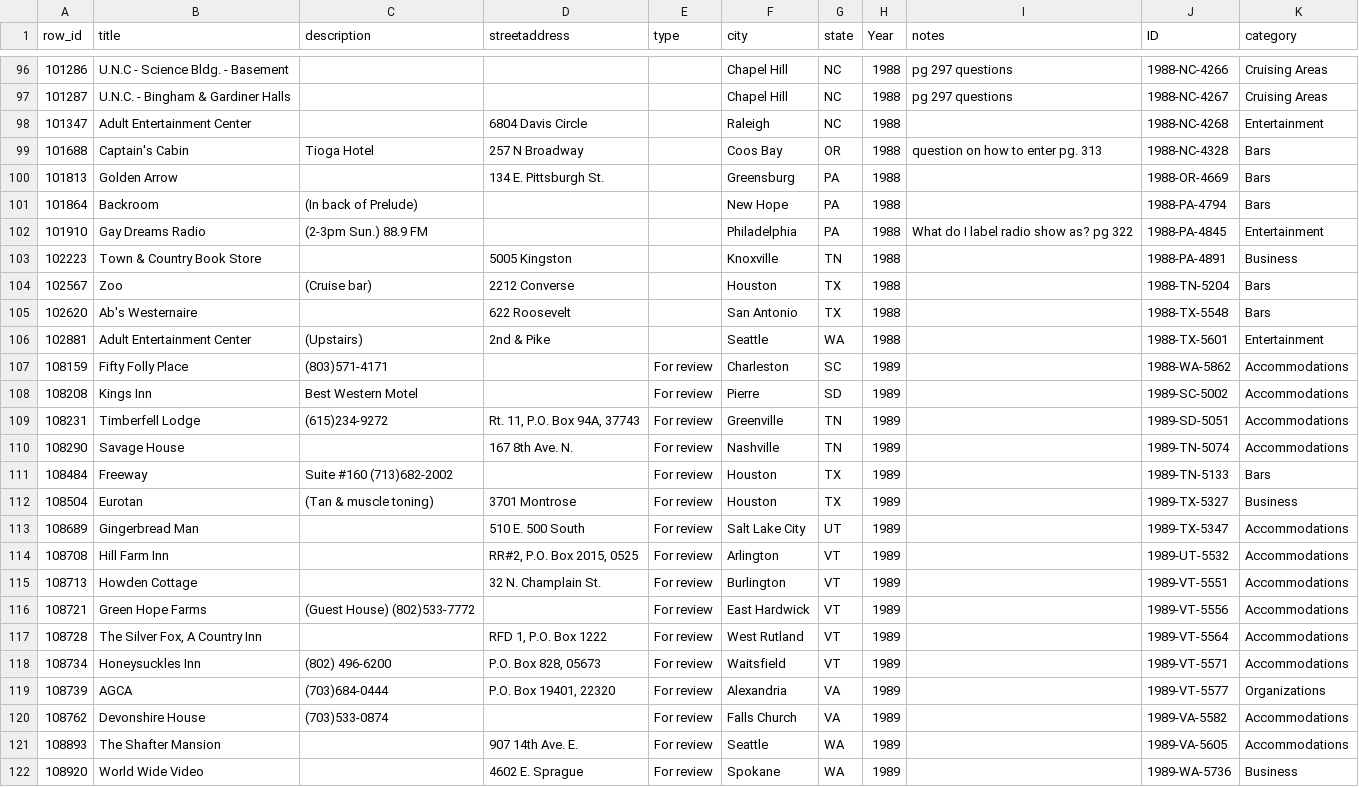
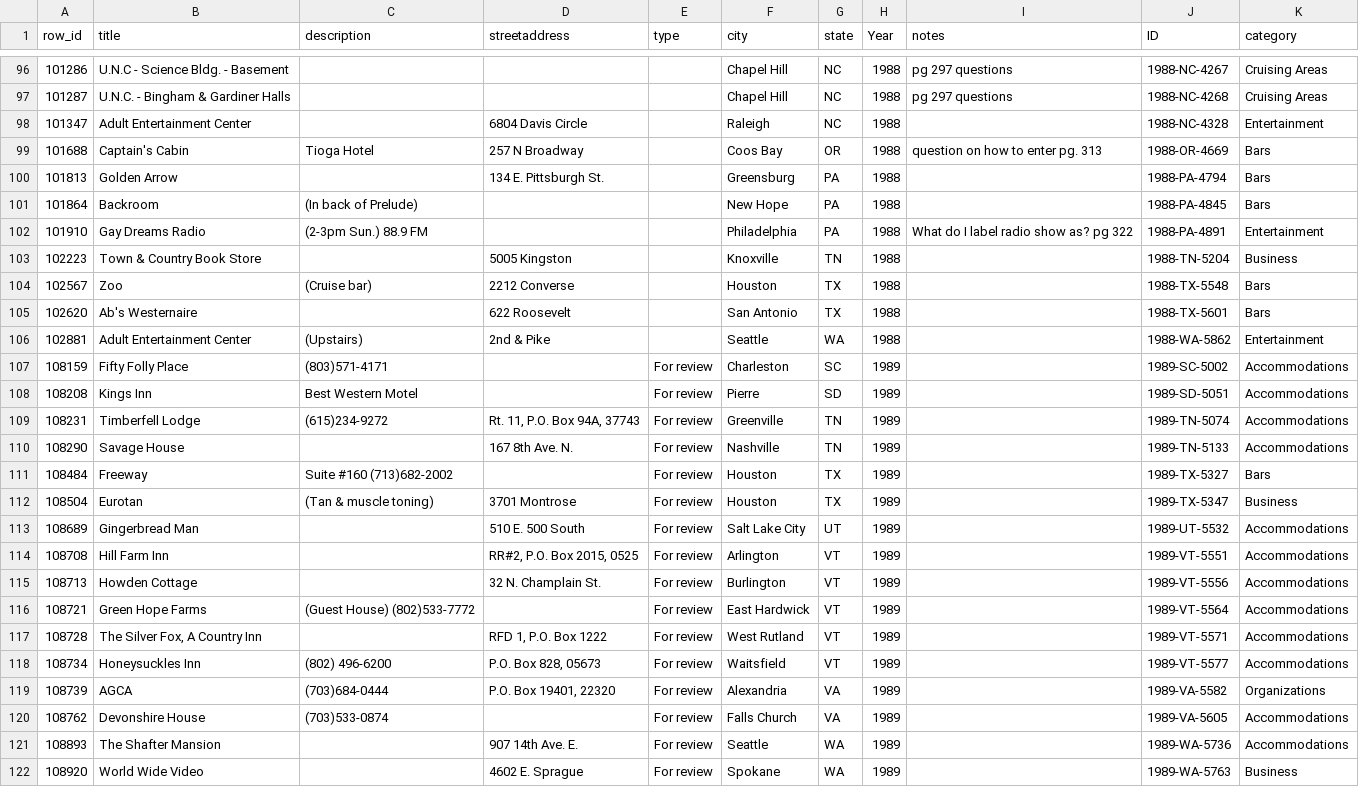
Before and after one commit to lukeave/MGG-Data-Vignette, a CSV file: data/fixed-type-data.csv, drawn as a sheet; only a part is shown, gaps mark what is left out; the diff covers the shown part only.

```diff
--- a/data/fixed-type-data.csv
+++ b/data/fixed-type-data.csv
@@ -96,27 +96,27 @@ row_id,title,description,streetaddress,type,city,state,Year,notes,ID,category
-101286,U.N.C - Science Bldg. - Basement,,,,Chapel Hill,NC,1988,pg 297 questions,1988-NC-4266,Cruising Areas
-101287,U.N.C. - Bingham & Gardiner Halls,,,,Chapel Hill,NC,1988,pg 297 questions,1988-NC-4267,Cruising Areas
-101347,Adult Entertainment Center,,6804 Davis Circle,,Raleigh,NC,1988,,1988-NC-4268,Entertainment
-101688,Captain's Cabin,Tioga Hotel,257 N Broadway,,Coos Bay,OR,1988,question on how to enter pg. 313,1988-NC-4328,Bars
-101813,Golden Arrow,,134 E. Pittsburgh St.,,Greensburg,PA,1988,,1988-OR-4669,Bars
-101864,Backroom,(In back of Prelude),,,New Hope,PA,1988,,1988-PA-4794,Bars
-101910,Gay Dreams Radio,(2-3pm Sun.) 88.9 FM,,,Philadelphia,PA,1988,What do I label radio show as? pg 322,1988-PA-4845,Entertainment
-102223,Town & Country Book Store,,5005 Kingston,,Knoxville,TN,1988,,1988-PA-4891,Business
-102567,Zoo,(Cruise bar),2212 Converse,,Houston,TX,1988,,1988-TN-5204,Bars
-102620,Ab's Westernaire,,622 Roosevelt,,San Antonio,TX,1988,,1988-TX-5548,Bars
-102881,Adult Entertainment Center,(Upstairs),2nd & Pike,,Seattle,WA,1988,,1988-TX-5601,Entertainment
-108159,Fifty Folly Place,(803)571-4171,,For review,Charleston,SC,1989,,1988-WA-5862,Accommodations
-108208,Kings Inn,Best Western Motel,,For review,Pierre,SD,1989,,1989-SC-5002,Accommodations
-108231,Timberfell Lodge,(615)234-9272,"Rt. 11, P.O. Box 94A, 37743",For review,Greenville,TN,1989,,1989-SD-5051,Accommodations
-108290,Savage House,,167 8th Ave. N.,For review,Nashville,TN,1989,,1989-TN-5074,Accommodations
-108484,Freeway,Suite #160 (713)682-2002,,For review,Houston,TX,1989,,1989-TN-5133,Bars
-108504,Eurotan,(Tan & muscle toning),3701 Montrose,For review,Houston,TX,1989,,1989-TX-5327,Business
-108689,Gingerbread Man,,510 E. 500 South,For review,Salt Lake City,UT,1989,,1989-TX-5347,Accommodations
-108708,Hill Farm Inn,,"RR#2, P.O. Box 2015, 0525",For review,Arlington,VT,1989,,1989-UT-5532,Accommodations
-108713,Howden Cottage,,32 N. Champlain St.,For review,Burlington,VT,1989,,1989-VT-5551,Accommodations
-108721,Green Hope Farms,(Guest House) (802)533-7772,,For review,East Hardwick,VT,1989,,1989-VT-5556,Accommodations
-108728,"The Silver Fox, A Country Inn",,"RFD 1, P.O. Box 1222",For review,West Rutland,VT,1989,,1989-VT-5564,Accommodations
-108734,Honeysuckles Inn,(802) 496-6200,"P.O. Box 828, 05673",For review,Waitsfield,VT,1989,,1989-VT-5571,Accommodations
-108739,AGCA,(703)684-0444,"P.O. Box 19401, 22320",For review,Alexandria,VA,1989,,1989-VT-5577,Organizations
-108762,Devonshire House,(703)533-0874,,For review,Falls Church,VA,1989,,1989-VA-5582,Accommodations
-108893,The Shafter Mansion,,907 14th Ave. E.,For review,Seattle,WA,1989,,1989-VA-5605,Accommodations
-108920,World Wide Video,,4602 E. Sprague,For review,Spokane,WA,1989,,1989-WA-5736,Business
+101286,U.N.C - Science Bldg. - Basement,,,,Chapel Hill,NC,1988,pg 297 questions,1988-NC-4267,Cruising Areas
+101287,U.N.C. - Bingham & Gardiner Halls,,,,Chapel Hill,NC,1988,pg 297 questions,1988-NC-4268,Cruising Areas
+101347,Adult Entertainment Center,,6804 Davis Circle,,Raleigh,NC,1988,,1988-NC-4328,Entertainment
+101688,Captain's Cabin,Tioga Hotel,257 N Broadway,,Coos Bay,OR,1988,question on how to enter pg. 313,1988-OR-4669,Bars
+101813,Golden Arrow,,134 E. Pittsburgh St.,,Greensburg,PA,1988,,1988-PA-4794,Bars
+101864,Backroom,(In back of Prelude),,,New Hope,PA,1988,,1988-PA-4845,Bars
+101910,Gay Dreams Radio,(2-3pm Sun.) 88.9 FM,,,Philadelphia,PA,1988,What do I label radio show as? pg 322,1988-PA-4891,Entertainment
+102223,Town & Country Book Store,,5005 Kingston,,Knoxville,TN,1988,,1988-TN-5204,Business
+102567,Zoo,(Cruise bar),2212 Converse,,Houston,TX,1988,,1988-TX-5548,Bars
+102620,Ab's Westernaire,,622 Roosevelt,,San Antonio,TX,1988,,1988-TX-5601,Bars
+102881,Adult Entertainment Center,(Upstairs),2nd & Pike,,Seattle,WA,1988,,1988-WA-5862,Entertainment
+108159,Fifty Folly Place,(803)571-4171,,For review,Charleston,SC,1989,,1989-SC-5002,Accommodations
+108208,Kings Inn,Best Western Motel,,For review,Pierre,SD,1989,,1989-SD-5051,Accommodations
+108231,Timberfell Lodge,(615)234-9272,"Rt. 11, P.O. Box 94A, 37743",For review,Greenville,TN,1989,,1989-TN-5074,Accommodations
+108290,Savage House,,167 8th Ave. N.,For review,Nashville,TN,1989,,1989-TN-5133,Accommodations
+108484,Freeway,Suite #160 (713)682-2002,,For review,Houston,TX,1989,,1989-TX-5327,Bars
+108504,Eurotan,(Tan & muscle toning),3701 Montrose,For review,Houston,TX,1989,,1989-TX-5347,Business
+108689,Gingerbread Man,,510 E. 500 South,For review,Salt Lake City,UT,1989,,1989-UT-5532,Accommodations
+108708,Hill Farm Inn,,"RR#2, P.O. Box 2015, 0525",For review,Arlington,VT,1989,,1989-VT-5551,Accommodations
+108713,Howden Cottage,,32 N. Champlain St.,For review,Burlington,VT,1989,,1989-VT-5556,Accommodations
+108721,Green Hope Farms,(Guest House) (802)533-7772,,For review,East Hardwick,VT,1989,,1989-VT-5564,Accommodations
+108728,"The Silver Fox, A Country Inn",,"RFD 1, P.O. Box 1222",For review,West Rutland,VT,1989,,1989-VT-5571,Accommodations
+108734,Honeysuckles Inn,(802) 496-6200,"P.O. Box 828, 05673",For review,Waitsfield,VT,1989,,1989-VT-5577,Accommodations
+108739,AGCA,(703)684-0444,"P.O. Box 19401, 22320",For review,Alexandria,VA,1989,,1989-VA-5582,Organizations
+108762,Devonshire House,(703)533-0874,,For review,Falls Church,VA,1989,,1989-VA-5605,Accommodations
+108893,The Shafter Mansion,,907 14th Ave. E.,For review,Seattle,WA,1989,,1989-WA-5736,Accommodations
+108920,World Wide Video,,4602 E. Sprague,For review,Spokane,WA,1989,,1989-WA-5763,Business
```
Also changed, not shown: 1 removed row and 110 edited cells elsewhere in this file, 1 other file.
